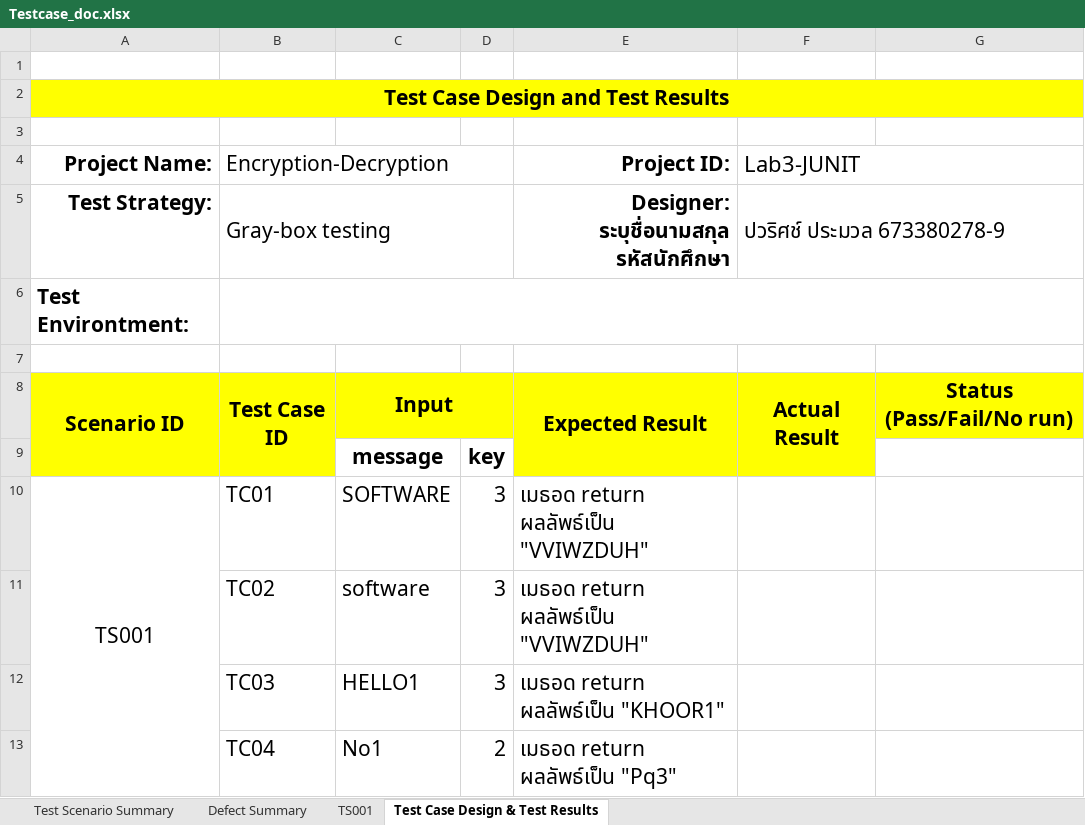
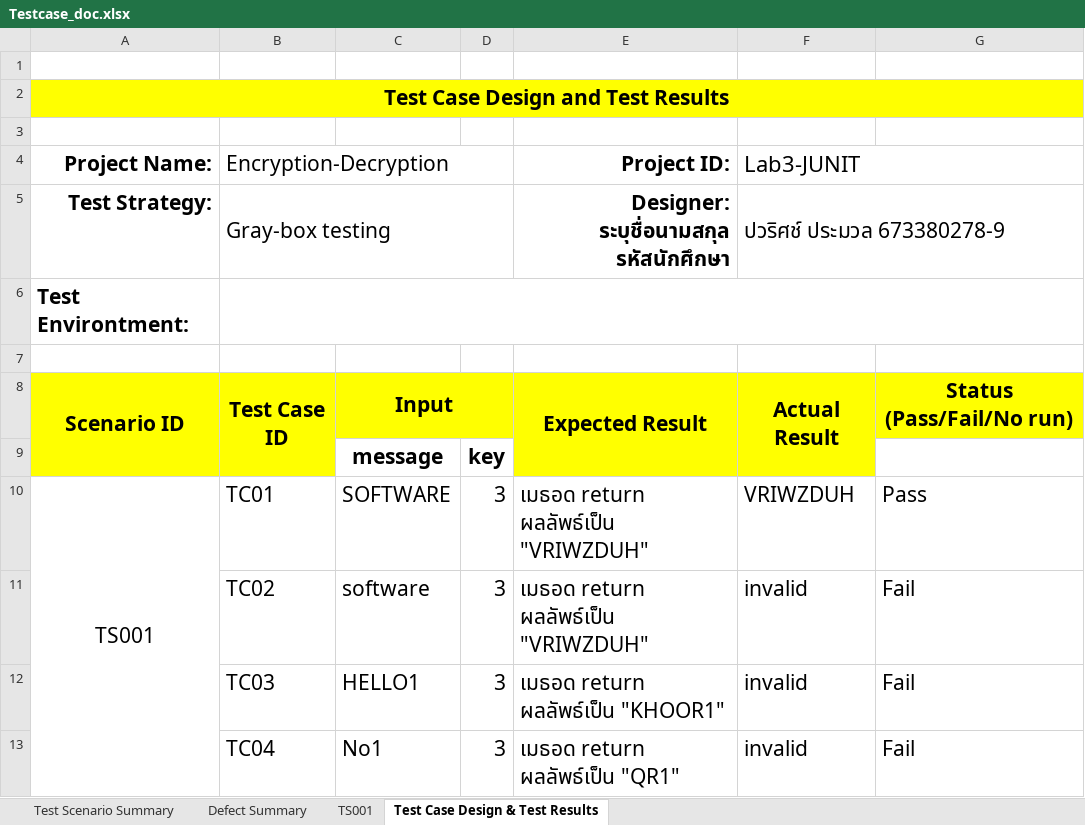
Before and after one commit to PavaritPramual/SQA-Lab03-JUnit, an Excel workbook: Testcase_doc.xlsx, sheet Test Case Design & Test Results, drawn as a sheet; values as stored, in another font and other column widths than the file's, no borders; charts and pictures not drawn; removed rows and columns are numbered as before the commit, all else as after; the diff names each change by its address in the sheet, - before the commit and + after, or states it on an @@ line.

```diff
--- a/Testcase_doc.xlsx (sheet Test Case Design & Test Results)
+++ b/Testcase_doc.xlsx (sheet Test Case Design & Test Results)
-E10:E11 (Project ID:): เมธอด return ผลลัพธ์เป็น "VVIWZDUH"
+E10:E11 (Project ID:): เมธอด return ผลลัพธ์เป็น "VRIWZDUH"
-F10 (Lab3-JUNIT): (empty)
+F10 (Lab3-JUNIT): VRIWZDUH
-G10: (empty)
+G10: Pass
-F11:F12 (Lab3-JUNIT): (empty)
+F11:F12 (Lab3-JUNIT): invalid
-G11:G12: (empty)
+G11:G12: Fail
-row 13:  | TC04 | No1 | 2 | เมธอด return ผลลัพธ์เป็น "Pq3"
+row 13:  | TC04 | No1 | 3 | เมธอด return ผลลัพธ์เป็น "QR1" | invalid | Fail
```
Also changed, not shown: sheet Defect Summary, sheet Test Scenario Summary, sheet TS001.
